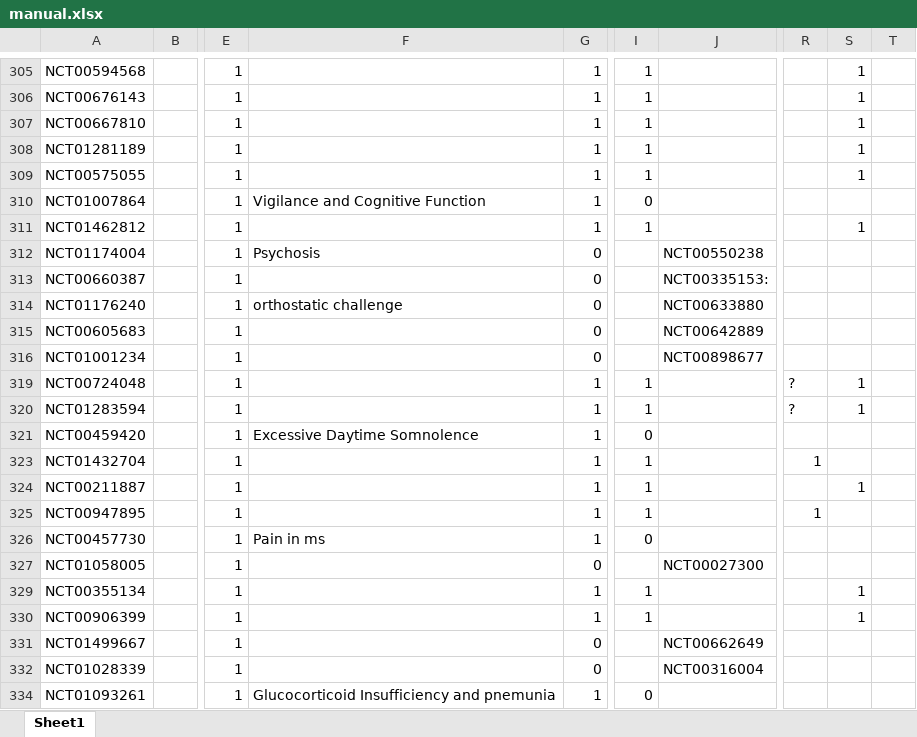
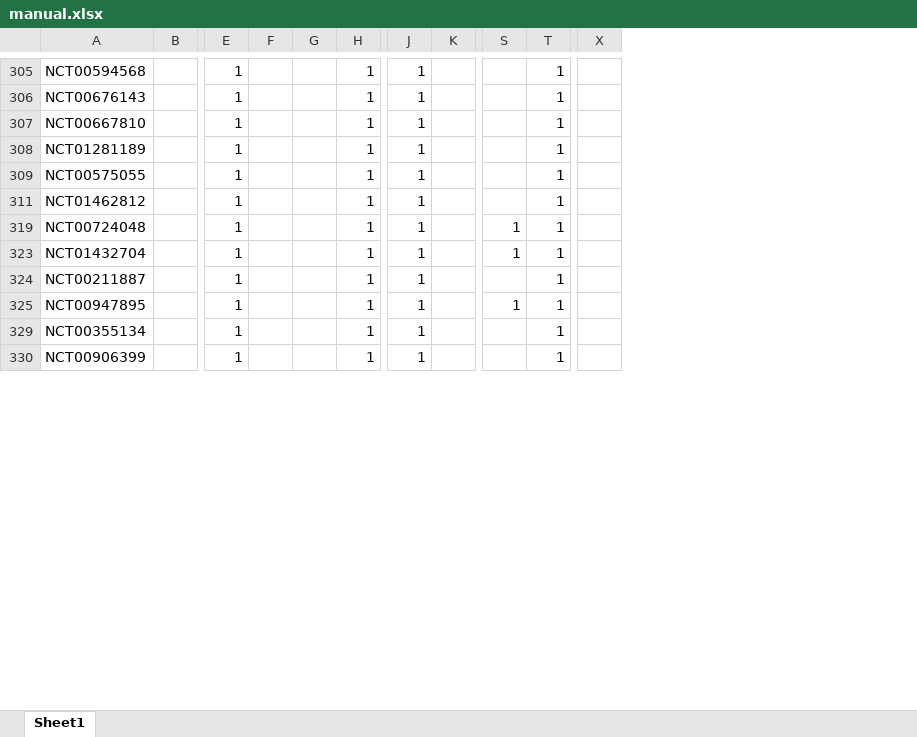
Before and after one commit to hannahmoyer210/Neurobypass, an Excel workbook: consort/manual.xlsx, sheet Sheet1, drawn as a sheet; only a part is shown, gaps mark what is left out; values as stored, in another font and other column widths than the file's, no cell formats; conditional formats not drawn; removed rows and columns are numbered as before the commit, all else as after; rows hold the shown columns only; the diff covers the shown part only; the diff names each change by its address in the sheet, - before the commit and + after, or states it on an @@ line.

```diff
--- a/consort/manual.xlsx (sheet Sheet1)
+++ b/consort/manual.xlsx (sheet Sheet1)
-column F, empty
+column F, empty
+column G, empty
-column J, empty
+column K, empty
-column T, empty
+column X, empty
@@ row 310 hidden: NCT01007864 |  | 1 | Vigilance and Cognitive Function | 1 | 0 @@
@@ row 312 hidden: NCT01174004 |  | 1 | Psychosis | 0 |  | NCT00550238 @@
@@ row 313 hidden: NCT00660387 |  | 1 |  | 0 |  | NCT00335153: @@
@@ row 314 hidden: NCT01176240 |  | 1 | orthostatic challenge | 0 |  | NCT00633880 @@
@@ row 315 hidden: NCT00605683 |  | 1 |  | 0 |  | NCT00642889 @@
@@ row 316 hidden: NCT01001234 |  | 1 |  | 0 |  | NCT00898677 @@
-S319: ?
+S319: 1
-row 320: NCT01283594 |  | 1 |  | 1 | 1 |  | ? | 1
@@ row 321 hidden: NCT00459420 |  | 1 | Excessive Daytime Somnolence | 1 | 0 @@
-T323: (empty)
+T323: 1
-T325: (empty)
+T325: 1
@@ row 326 hidden: NCT00457730 |  | 1 | Pain in ms | 1 | 0 @@
@@ row 327 hidden: NCT01058005 |  | 1 |  | 0 |  | NCT00027300 @@
@@ row 331 hidden: NCT01499667 |  | 1 |  | 0 |  | NCT00662649 @@
@@ row 332 hidden: NCT01028339 |  | 1 |  | 0 |  | NCT00316004 @@
@@ row 334 hidden: NCT01093261 |  | 1 | Glucocorticoid Insufficiency and pnemunia | 1 | 0 @@
```
Also changed, not shown: 7 removed rows, 175 hidden or unhidden rows and 20 edited cells elsewhere in this sheet, cell formats, hidden cells, Allmatching.xlsx, 2 other files.
